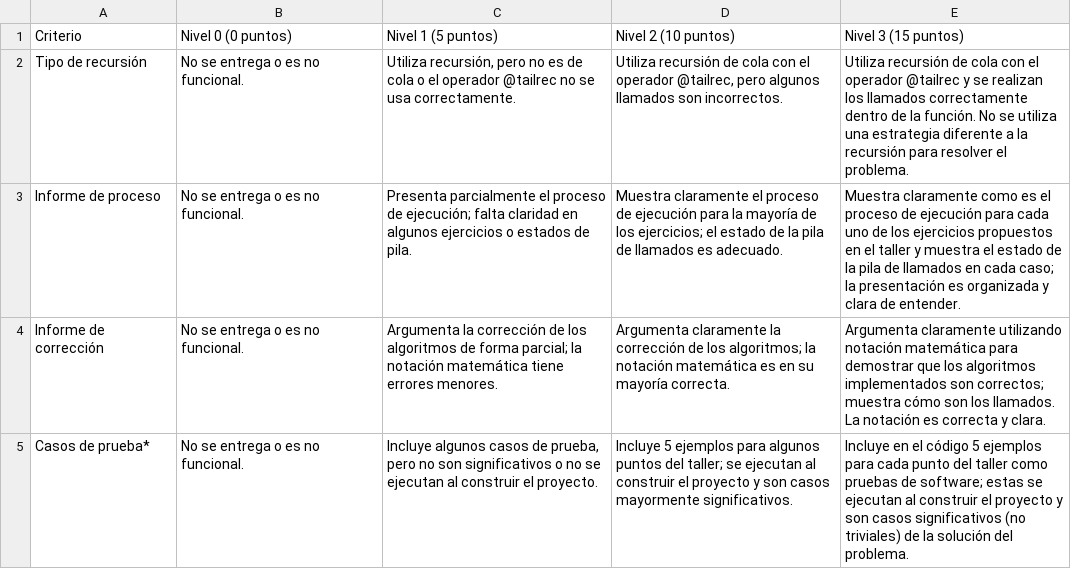
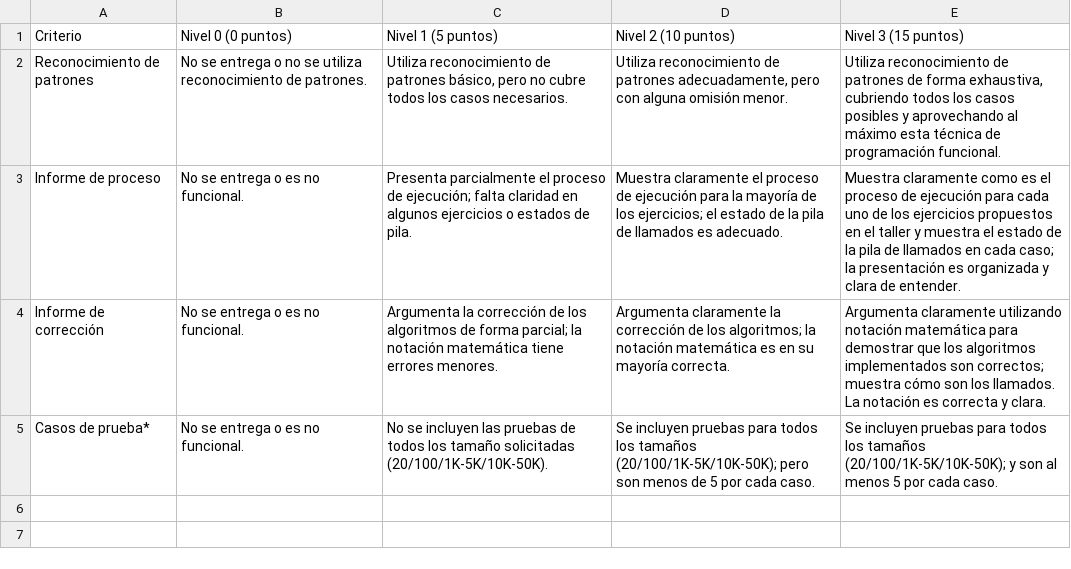
Before and after one commit to cardel/autograderUV, a CSV file: campusvirtual/rubrica.csv, drawn as a sheet.

```diff
--- a/campusvirtual/rubrica.csv
+++ b/campusvirtual/rubrica.csv
@@ -1,5 +1,5 @@
 Criterio,Nivel 0 (0 puntos),Nivel 1 (5 puntos),Nivel 2 (10 puntos),Nivel 3 (15 puntos)
-Tipo de recursión,"No se entrega o es no funcional.","Utiliza recursión, pero no es de cola o el operador @tailrec no se usa correctamente.","Utiliza recursión de cola con el operador @tailrec, pero algunos llamados son incorrectos.","Utiliza recursión de cola con el operador @tailrec y se realizan los llamados correctamente dentro de la función. No se utiliza una estrategia diferente a la recursión para resolver el problema."
+Reconocimiento de patrones,"No se entrega o no se utiliza reconocimiento de patrones.","Utiliza reconocimiento de patrones básico, pero no cubre todos los casos necesarios.","Utiliza reconocimiento de patrones adecuadamente, pero con alguna omisión menor.","Utiliza reconocimiento de patrones de forma exhaustiva, cubriendo todos los casos posibles y aprovechando al máximo esta técnica de programación funcional."
 Informe de proceso,"No se entrega o es no funcional.","Presenta parcialmente el proceso de ejecución; falta claridad en algunos ejercicios o estados de pila.","Muestra claramente el proceso de ejecución para la mayoría de los ejercicios; el estado de la pila de llamados es adecuado.","Muestra claramente como es el proceso de ejecución para cada uno de los ejercicios propuestos en el taller y muestra el estado de la pila de llamados en cada caso; la presentación es organizada y clara de entender."
 Informe de corrección,"No se entrega o es no funcional.","Argumenta la corrección de los algoritmos de forma parcial; la notación matemática tiene errores menores.","Argumenta claramente la corrección de los algoritmos; la notación matemática es en su mayoría correcta.","Argumenta claramente utilizando notación matemática para demostrar que los algoritmos implementados son correctos; muestra cómo son los llamados. La notación es correcta y clara."
-Casos de prueba*,"No se entrega o es no funcional.","Incluye algunos casos de prueba, pero no son significativos o no se ejecutan al construir el proyecto.","Incluye 5 ejemplos para algunos puntos del taller; se ejecutan al construir el proyecto y son casos mayormente significativos.","Incluye en el código 5 ejemplos para cada punto del taller como pruebas de software; estas se ejecutan al construir el proyecto y son casos significativos (no triviales) de la solución del problema."
+Casos de prueba*,"No se entrega o es no funcional.","No se incluyen las pruebas de todos los tamaño solicitadas (20/100/1K-5K/10K-50K).","Se incluyen pruebas para todos los tamaños (20/100/1K-5K/10K-50K); pero son menos de 5 por cada caso.","Se incluyen pruebas para todos los tamaños (20/100/1K-5K/10K-50K); y son al menos 5 por cada caso."
```
Also changed, not shown: 2 other files.
